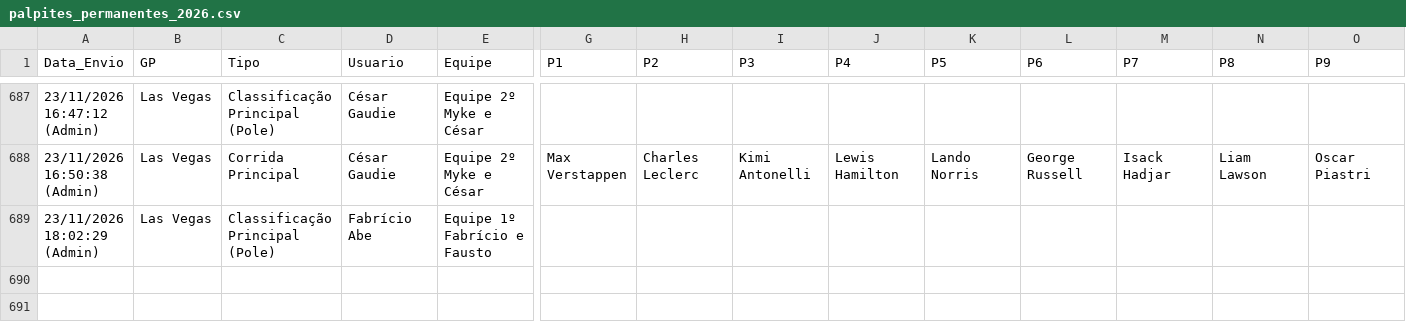
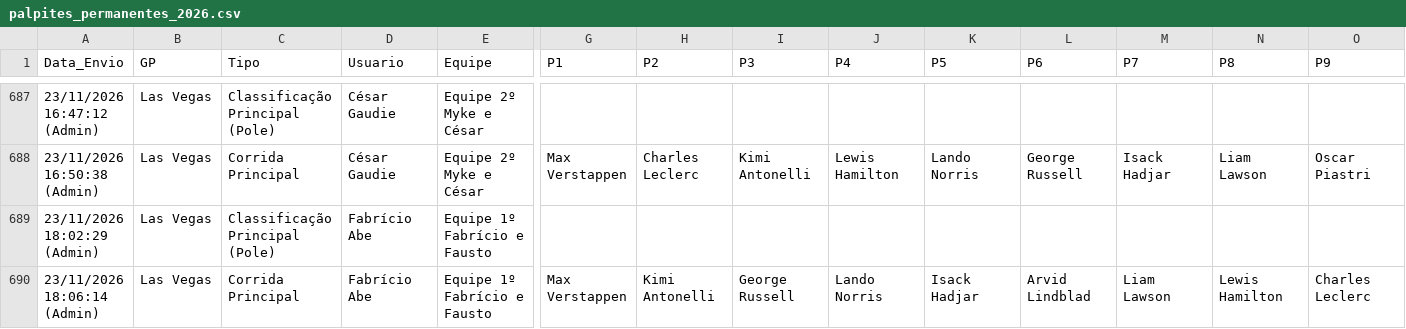
Before and after one commit to Brands14/bolao-f1-2026, a CSV file: palpites_permanentes_2026.csv, drawn as a sheet; only a part is shown, gaps mark what is left out; rows hold the shown columns only; the diff names each change by its address in the sheet, - before the commit and + after, or states it on an @@ line.

Commit message:
Atualizado palpite: Fabrício Abe - Las Vegas (Corrida Principal)

```diff
--- a/palpites_permanentes_2026.csv
+++ b/palpites_permanentes_2026.csv
+row 690: 23/11/2026 18:06:14 (Admin) | Las Vegas | Corrida Principal | Fabrício Abe | Equipe 1º Fabrício e Fausto | Max Verstappen | Kimi Antonelli | George Russell | Lando Norris | Isack Hadjar | Arvid Lindblad | Liam Lawson | Lewis Hamilton | Charles Leclerc
```
